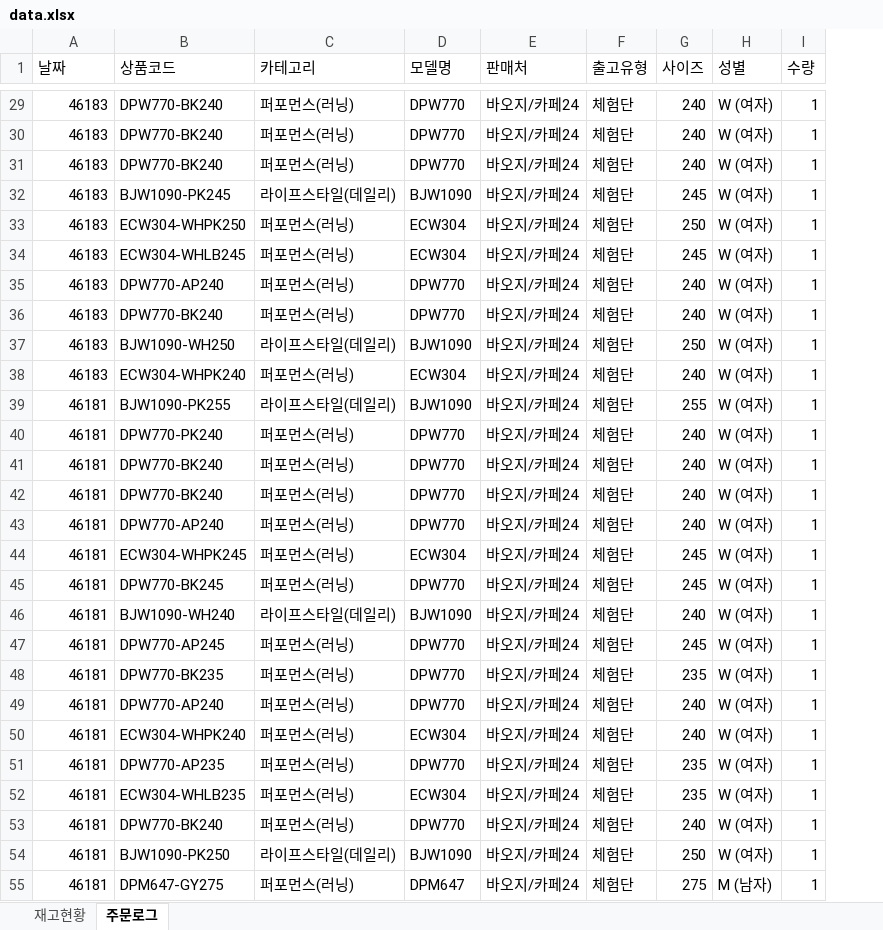
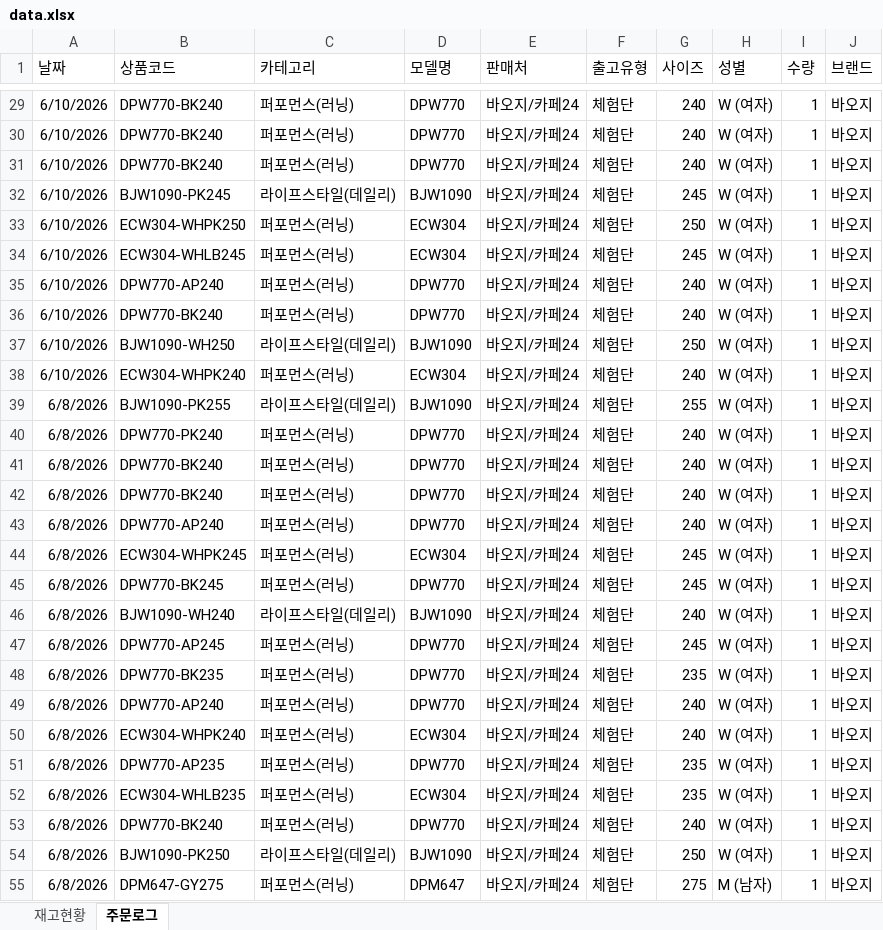
Before and after one commit to dkseotjd0112-max/Baoji-dashboard, an Excel workbook: data.xlsx, sheet 주문로그, drawn as a sheet; only a part is shown, gaps mark what is left out; values as stored, in another font and other column widths than the file's, no borders; the diff covers the shown part only; the diff names each change by its address in the sheet, - before the commit and + after, or states it on an @@ line.

```diff
--- a/data.xlsx (sheet 주문로그)
+++ b/data.xlsx (sheet 주문로그)
+column J (브랜드), rows 29-55: all 바오지
-A29:A38 (날짜): 46183
+A29:A38 (날짜): 6/10/2026
-A39:A55 (날짜): 46181
+A39:A55 (날짜): 6/8/2026
```
Also changed, not shown: 238 edited cells elsewhere in this sheet, sheet 재고현황, 1 other file.
